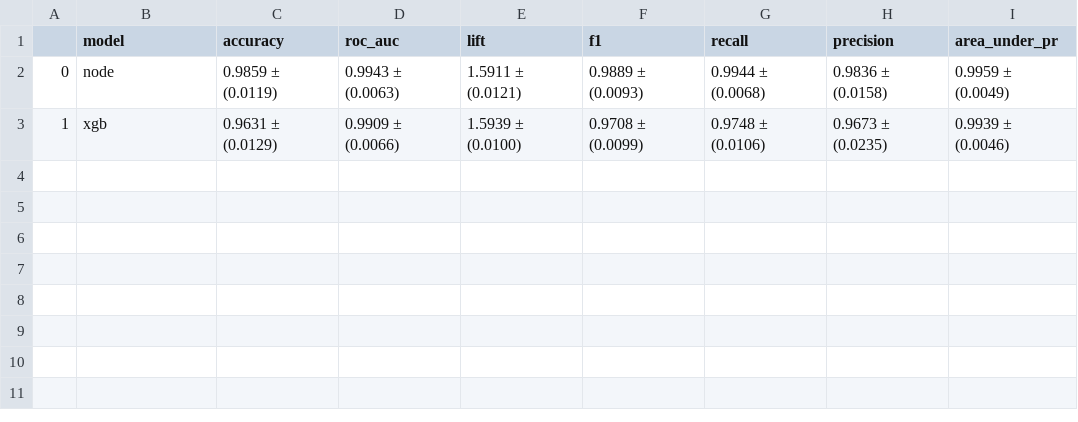
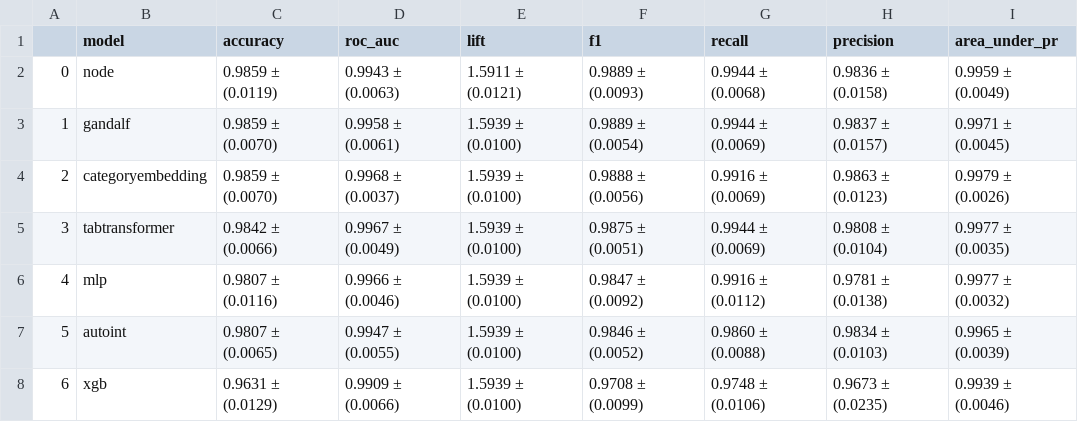
Before and after one commit to mdicio/AutoDeep, a CSV file: notebooks/tables/hyperopt/breastcancer.csv, drawn as a sheet.

```diff
--- a/notebooks/tables/hyperopt/breastcancer.csv
+++ b/notebooks/tables/hyperopt/breastcancer.csv
@@ -2,2 +2,7 @@
 0,node,0.9859 ± (0.0119),0.9943 ± (0.0063),1.5911 ± (0.0121),0.9889 ± (0.0093),0.9944 ± (0.0068),0.9836 ± (0.0158),0.9959 ± (0.0049)
-1,xgb,0.9631 ± (0.0129),0.9909 ± (0.0066),1.5939 ± (0.0100),0.9708 ± (0.0099),0.9748 ± (0.0106),0.9673 ± (0.0235),0.9939 ± (0.0046)
+1,gandalf,0.9859 ± (0.0070),0.9958 ± (0.0061),1.5939 ± (0.0100),0.9889 ± (0.0054),0.9944 ± (0.0069),0.9837 ± (0.0157),0.9971 ± (0.0045)
+2,categoryembedding,0.9859 ± (0.0070),0.9968 ± (0.0037),1.5939 ± (0.0100),0.9888 ± (0.0056),0.9916 ± (0.0069),0.9863 ± (0.0123),0.9979 ± (0.0026)
+3,tabtransformer,0.9842 ± (0.0066),0.9967 ± (0.0049),1.5939 ± (0.0100),0.9875 ± (0.0051),0.9944 ± (0.0069),0.9808 ± (0.0104),0.9977 ± (0.0035)
+4,mlp,0.9807 ± (0.0116),0.9966 ± (0.0046),1.5939 ± (0.0100),0.9847 ± (0.0092),0.9916 ± (0.0112),0.9781 ± (0.0138),0.9977 ± (0.0032)
+5,autoint,0.9807 ± (0.0065),0.9947 ± (0.0055),1.5939 ± (0.0100),0.9846 ± (0.0052),0.9860 ± (0.0088),0.9834 ± (0.0103),0.9965 ± (0.0039)
+6,xgb,0.9631 ± (0.0129),0.9909 ± (0.0066),1.5939 ± (0.0100),0.9708 ± (0.0099),0.9748 ± (0.0106),0.9673 ± (0.0235),0.9939 ± (0.0046)
```
Also changed, not shown: notebooks/tables/hyperopt/creditcard.csv, notebooks/tables/hyperopt/diabetes.csv, 22 other files.
